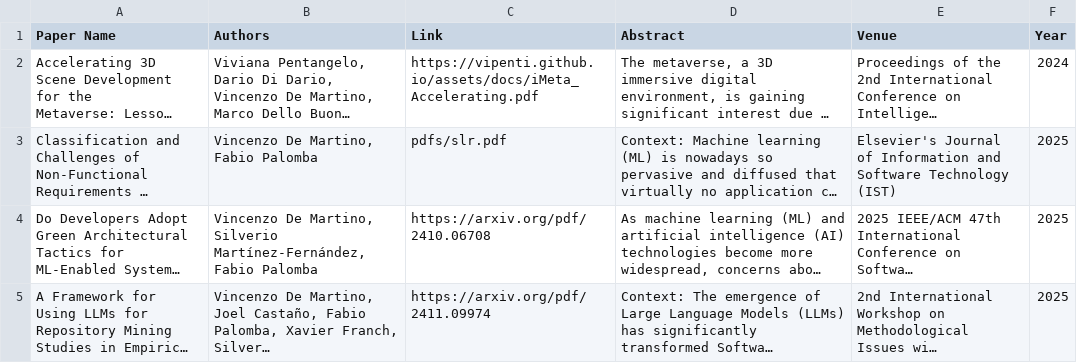
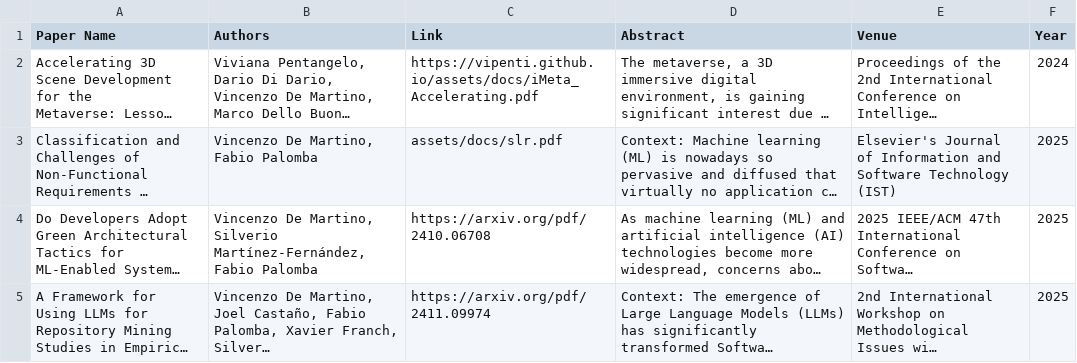
Before and after one commit to kenz097/kenz097.github.io, a CSV file: Article.csv, drawn as a sheet; long unchanged cells end in …; the diff names each change by its address in the sheet, - before the commit and + after, or states it on an @@ line.

```diff
--- a/Article.csv
+++ b/Article.csv
-C3 (Link): pdfs/slr.pdf
+C3 (Link): assets/docs/slr.pdf
```
Also changed, not shown: 1 other file.
